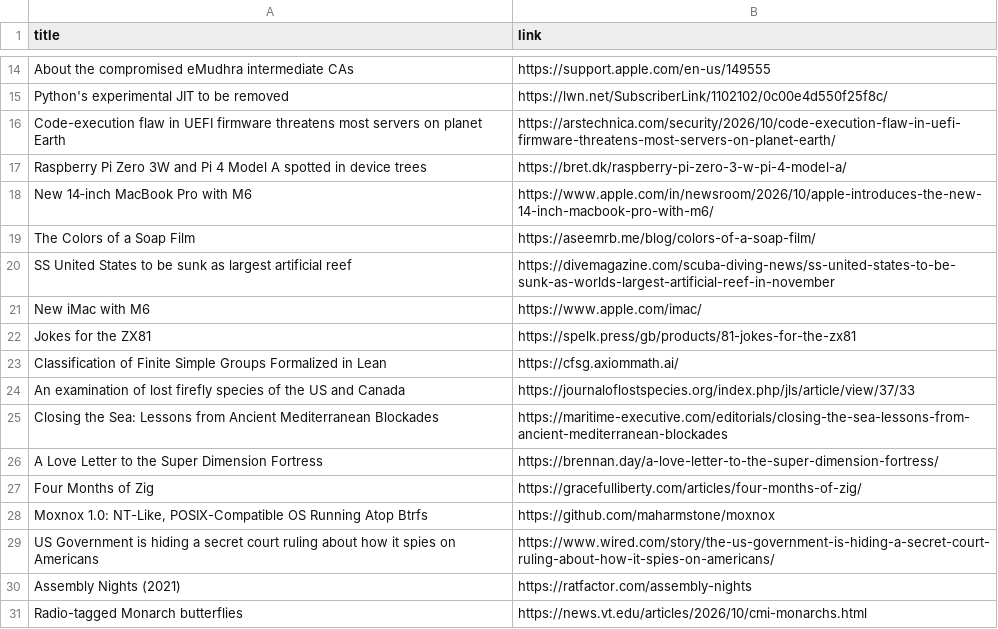
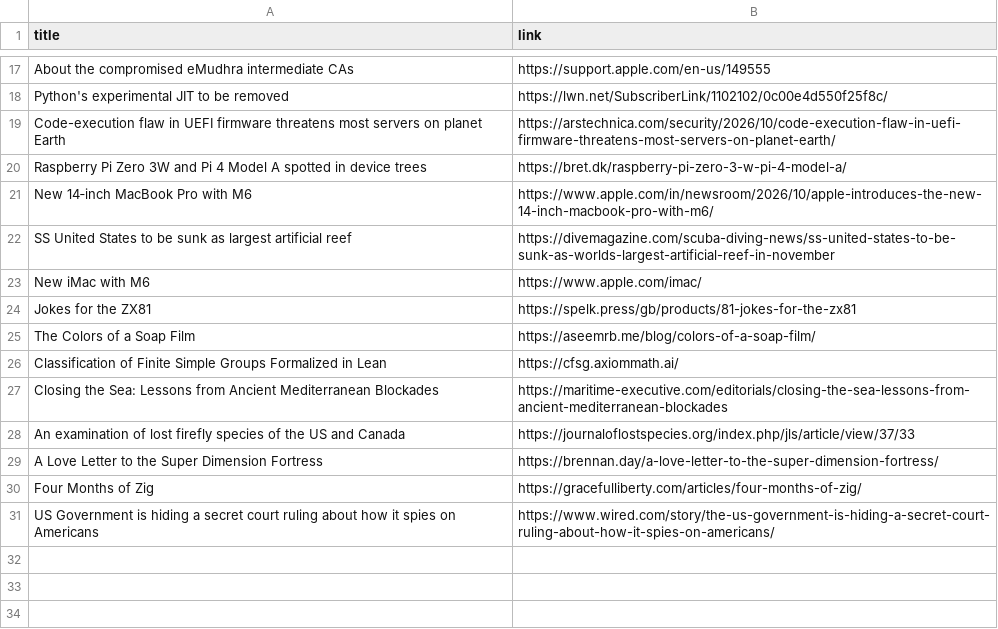
Before and after one commit to Malik-Zain-555/sahi-daam-fair-price-detector, a CSV file: Scrapping/stories.csv, drawn as a sheet; only a part is shown, gaps mark what is left out; the diff covers the shown part only.

```diff
--- a/Scrapping/stories.csv
+++ b/Scrapping/stories.csv
@@ -18,3 +21,2 @@ Raspberry Pi Zero 3W and Pi 4 Model A spotted in device trees,https://bret.dk/ra
 New 14‑inch MacBook Pro with M6,https://www.apple.com/in/newsroom/2026/10/apple-introduces-the-new-14-inch-macbook-pro-with-m6/
-The Colors of a Soap Film,https://aseemrb.me/blog/colors-of-a-soap-film/
 SS United States to be sunk as largest artificial reef,https://divemagazine.com/scuba-diving-news/ss-united-states-to-be-sunk-as-worlds-largest-artificial-reef-in-november
@@ -22,10 +24,8 @@ New iMac with M6,https://www.apple.com/imac/
 Jokes for the ZX81,https://spelk.press/gb/products/81-jokes-for-the-zx81
+The Colors of a Soap Film,https://aseemrb.me/blog/colors-of-a-soap-film/
 Classification of Finite Simple Groups Formalized in Lean,https://cfsg.axiommath.ai/
+Closing the Sea: Lessons from Ancient Mediterranean Blockades,https://maritime-executive.com/editorials/closing-the-sea-lessons-from-ancient-mediterranean-blockades
 An examination of lost firefly species of the US and Canada,https://journaloflostspecies.org/index.php/jls/article/view/37/33
-Closing the Sea: Lessons from Ancient Mediterranean Blockades,https://maritime-executive.com/editorials/closing-the-sea-lessons-from-ancient-mediterranean-blockades
 A Love Letter to the Super Dimension Fortress,https://brennan.day/a-love-letter-to-the-super-dimension-fortress/
 Four Months of Zig,https://gracefulliberty.com/articles/four-months-of-zig/
-"Moxnox 1.0: NT-Like, POSIX-Compatible OS Running Atop Btrfs",https://github.com/maharmstone/moxnox
 US Government is hiding a secret court ruling about how it spies on Americans,https://www.wired.com/story/the-us-government-is-hiding-a-secret-court-ruling-about-how-it-spies-on-americans/
-Assembly Nights (2021),https://ratfactor.com/assembly-nights
-Radio-tagged Monarch butterflies,https://news.vt.edu/articles/2026/10/cmi-monarchs.html
```
Also changed, not shown: 3 added rows and 3 moved rows elsewhere in this file, Scrapping/stories_all.csv, 4 other files.
